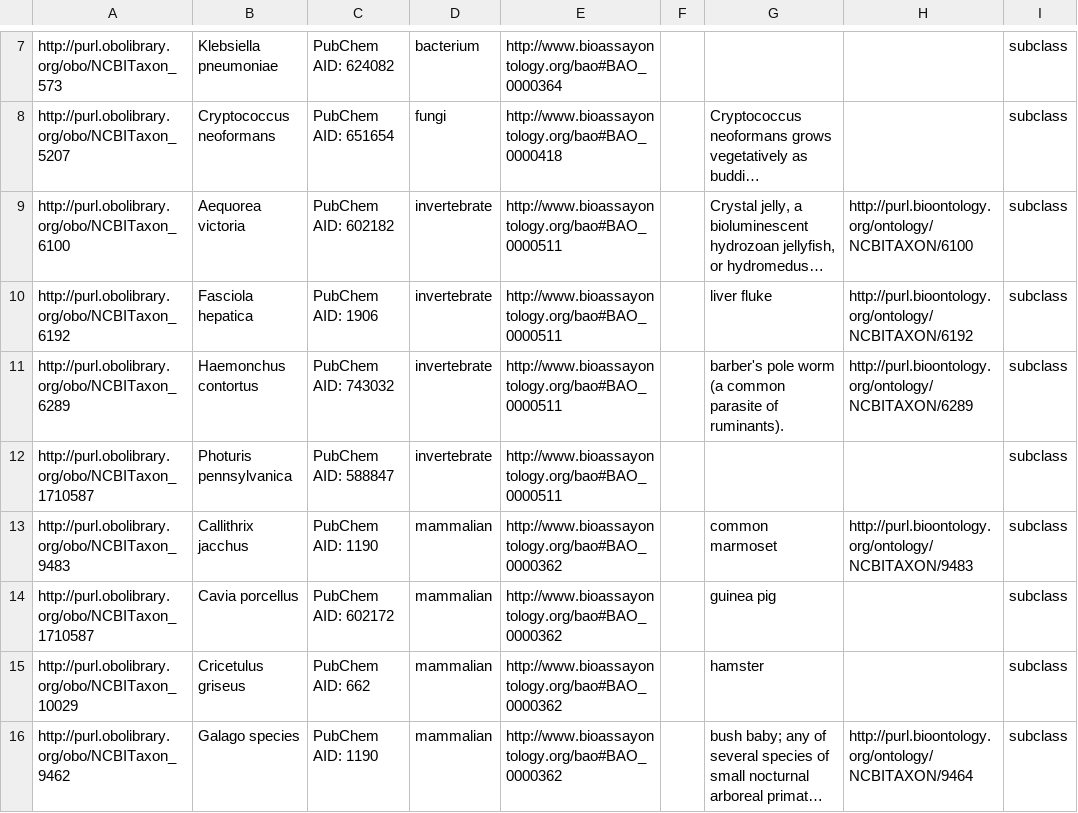
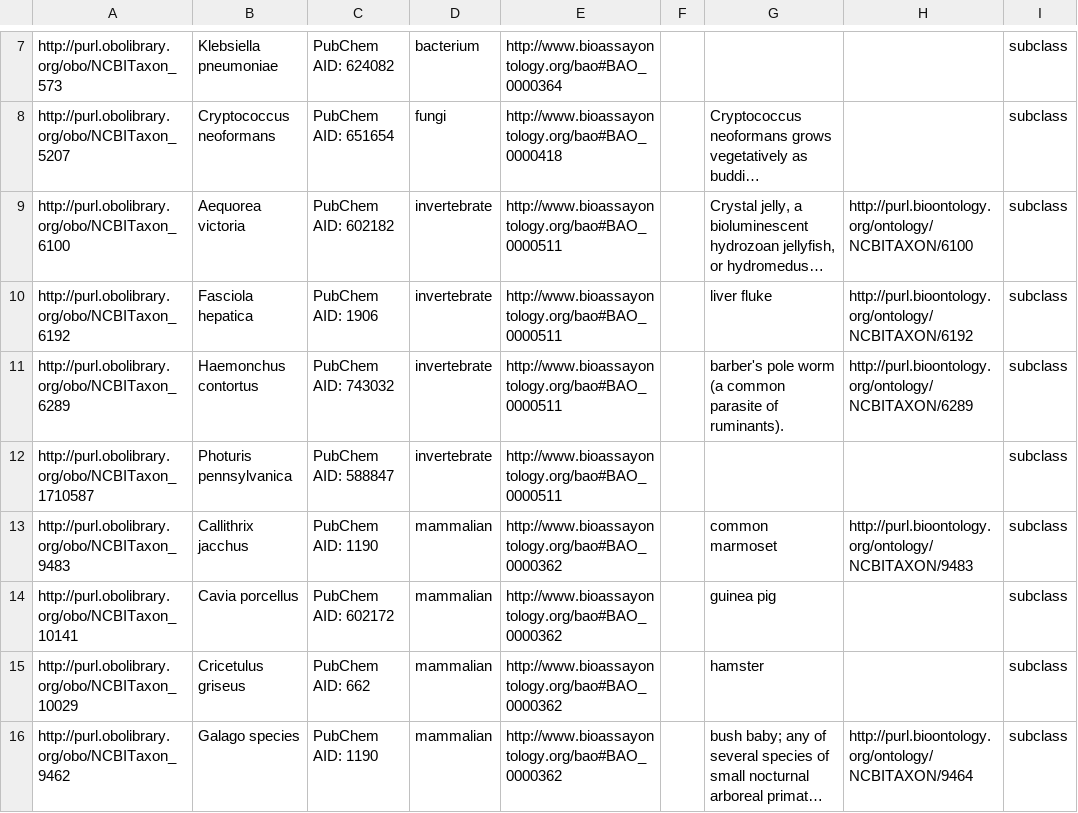
Before and after one commit to BioAssayOntology/BAO, a CSV file: BAOdev/InputFiles/external_vocabulary_dev/bao_module_organism_dev.csv, drawn as a sheet; only a part is shown, gaps mark what is left out; long unchanged cells end in …; the diff names each change by its address in the sheet, - before the commit and + after, or states it on an @@ line.

```diff
--- a/BAOdev/InputFiles/external_vocabulary_dev/bao_module_organism_dev.csv
+++ b/BAOdev/InputFiles/external_vocabulary_dev/bao_module_organism_dev.csv
-A14: http://purl.obolibrary.org/obo/NCBITaxon_1710587
+A14: http://purl.obolibrary.org/obo/NCBITaxon_10141
```
Also changed, not shown: BAOdev/InputFiles/bao_vocabulary_dev/bao_vocabulary_assaykit_dev.csv, BAOdev/InputFiles/external_vocabulary_dev/bao_module_disease_dev.csv, 13 other files.
